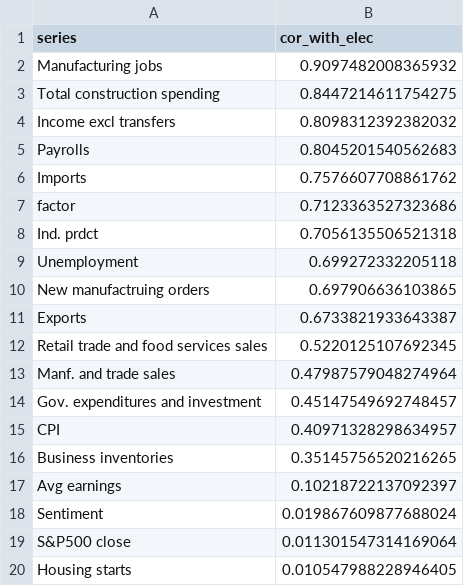
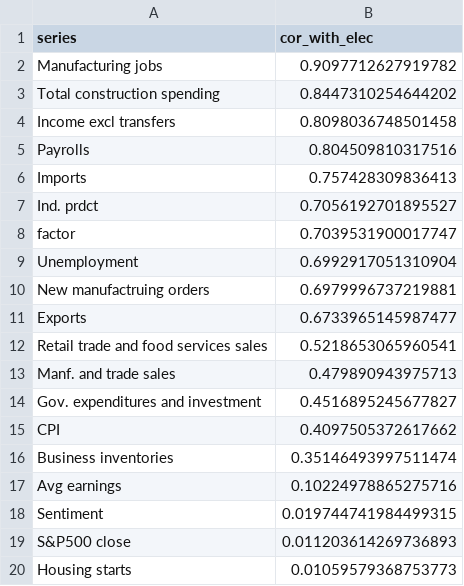
Before and after one commit to elliottmorris/Economic-data-tracker, a CSV file: _data/series_cor.csv, drawn as a sheet.

```diff
--- a/_data/series_cor.csv
+++ b/_data/series_cor.csv
@@ -1,20 +1,20 @@
 series,cor_with_elec
-Manufacturing jobs,0.9097482008365932
-Total construction spending,0.8447214611754275
-Income excl transfers,0.8098312392382032
-Payrolls,0.8045201540562683
-Imports,0.7576607708861762
-factor,0.7123363527323686
-Ind. prdct,0.7056135506521318
-Unemployment,0.699272332205118
-New manufactruing orders,0.697906636103865
-Exports,0.6733821933643387
-Retail trade and food services sales,0.5220125107692345
-Manf. and trade sales,0.47987579048274964
-Gov. expenditures and investment,0.45147549692748457
-CPI,0.40971328298634957
-Business inventories,0.35145756520216265
-Avg earnings,0.10218722137092397
-Sentiment,0.019867609877688024
-S&P500 close,0.011301547314169064
-Housing starts,0.010547988228946405
+Manufacturing jobs,0.9097712627919782
+Total construction spending,0.8447310254644202
+Income excl transfers,0.8098036748501458
+Payrolls,0.804509810317516
+Imports,0.757428309836413
+Ind. prdct,0.7056192701895527
+factor,0.7039531900017747
+Unemployment,0.6992917051310904
+New manufactruing orders,0.6979996737219881
+Exports,0.6733965145987477
+Retail trade and food services sales,0.5218653065960541
+Manf. and trade sales,0.479890943975713
+Gov. expenditures and investment,0.4516895245677827
+CPI,0.4097505372617662
+Business inventories,0.35146493997511474
+Avg earnings,0.10224978865275716
+Sentiment,0.019744741984499315
+S&P500 close,0.011203614269736893
+Housing starts,0.01059579368753773
```
Also changed, not shown: _data/economic_index.csv, _data/full_index.csv, 4 other files.
